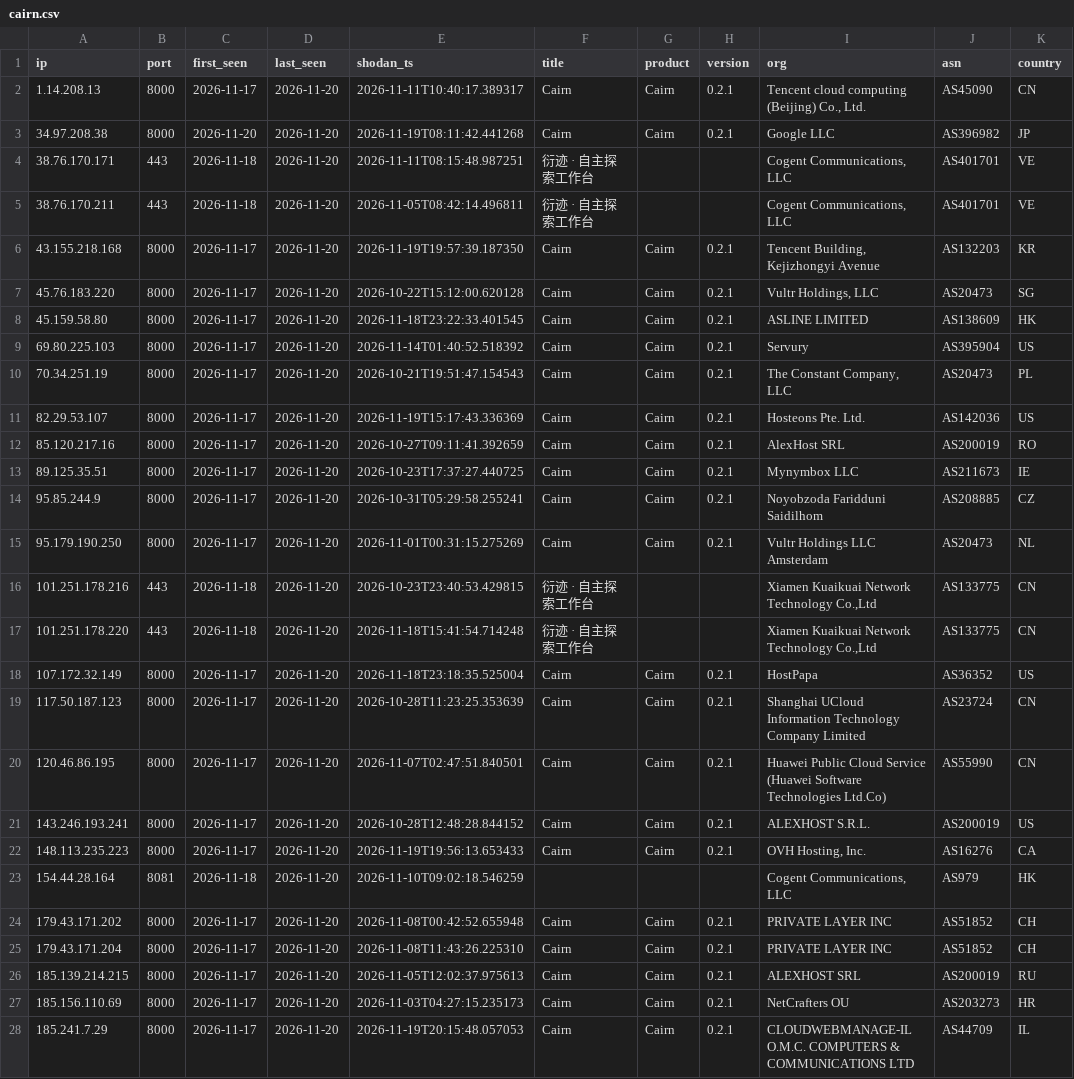
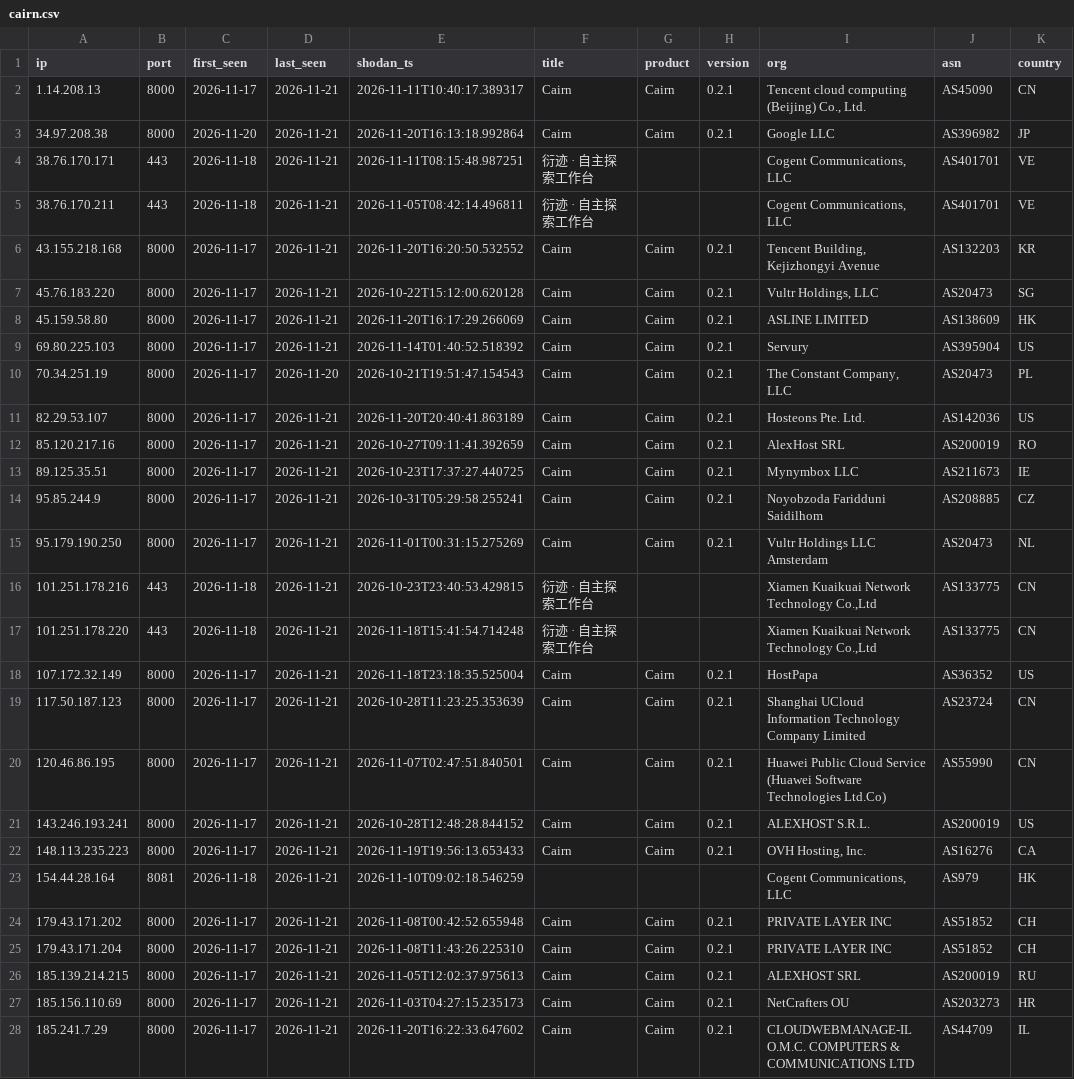
Before and after one commit to brunomarx/artex-and-friends, a CSV file: data/cairn.csv, drawn as a sheet; only a part is shown; the diff covers the shown part only; the diff names each change by its address in the sheet, - before the commit and + after, or states it on an @@ line.

```diff
--- a/data/cairn.csv
+++ b/data/cairn.csv
-D2:D9 (last_seen): 2026-11-20
+D2:D9 (last_seen): 2026-11-21
-E3 (shodan_ts): 2026-11-19T08:11:42.441268
+E3 (shodan_ts): 2026-11-20T16:13:18.992864
-E6 (shodan_ts): 2026-11-19T19:57:39.187350
+E6 (shodan_ts): 2026-11-20T16:20:50.532552
-E8 (shodan_ts): 2026-11-18T23:22:33.401545
+E8 (shodan_ts): 2026-11-20T16:17:29.266069
-D11:D28 (last_seen): 2026-11-20
+D11:D28 (last_seen): 2026-11-21
-E11 (shodan_ts): 2026-11-19T15:17:43.336369
+E11 (shodan_ts): 2026-11-20T20:40:41.863189
-E28 (shodan_ts): 2026-11-19T20:15:48.057053
+E28 (shodan_ts): 2026-11-20T16:22:33.647602
```
Also changed, not shown: 9 edited cells elsewhere in this file, data/cyberstrikeai.csv, data/history.csv, 9 other files.
